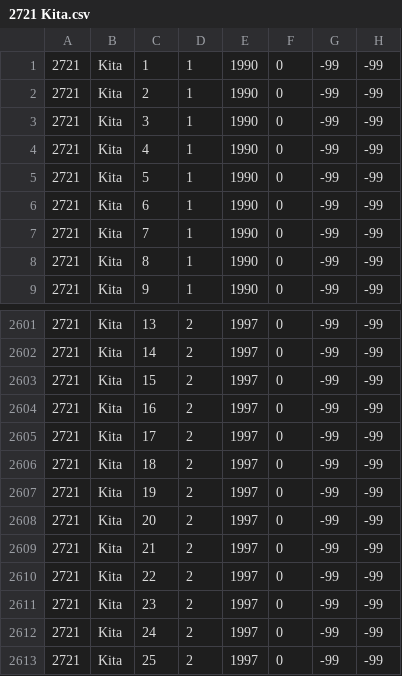
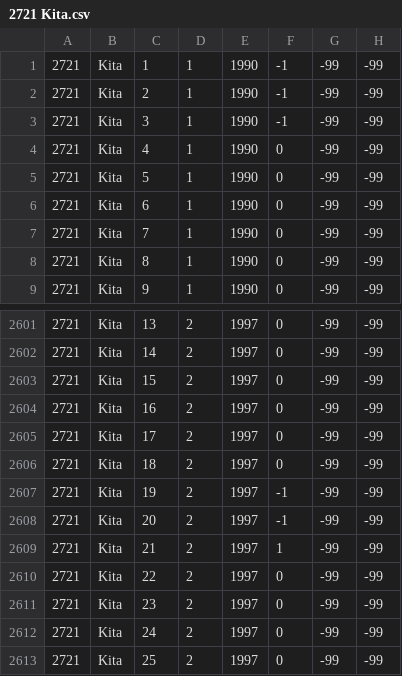
Before and after one commit to lebalcazar/R_IITCA, a CSV file: datos/tabular/meteo/2721 Kita.csv, drawn as a sheet; only a part is shown, gaps mark what is left out.

Commit message:
actualización de datos con cambios menores.

```diff
--- a/datos/tabular/meteo/2721 Kita.csv
+++ b/datos/tabular/meteo/2721 Kita.csv
@@ -1,4 +1,4 @@
-2721,Kita,1,1,1990,0,-99,-99
-2721,Kita,2,1,1990,0,-99,-99
-2721,Kita,3,1,1990,0,-99,-99
+2721,Kita,1,1,1990,-1,-99,-99
+2721,Kita,2,1,1990,-1,-99,-99
+2721,Kita,3,1,1990,-1,-99,-99
 2721,Kita,4,1,1990,0,-99,-99
@@ -2606,5 +2606,5 @@
 2721,Kita,18,2,1997,0,-99,-99
-2721,Kita,19,2,1997,0,-99,-99
-2721,Kita,20,2,1997,0,-99,-99
-2721,Kita,21,2,1997,0,-99,-99
+2721,Kita,19,2,1997,-1,-99,-99
+2721,Kita,20,2,1997,-1,-99,-99
+2721,Kita,21,2,1997,1,-99,-99
 2721,Kita,22,2,1997,0,-99,-99
```
Also changed, not shown: datos/tabular/meteo/1610 Mamou.csv.
